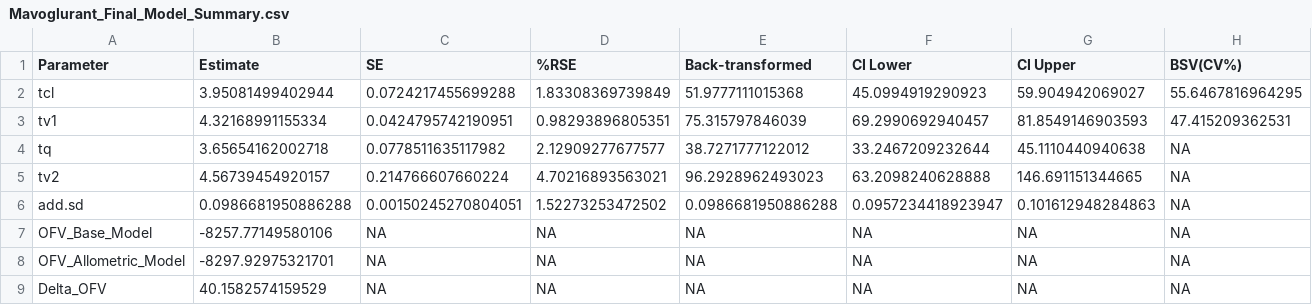
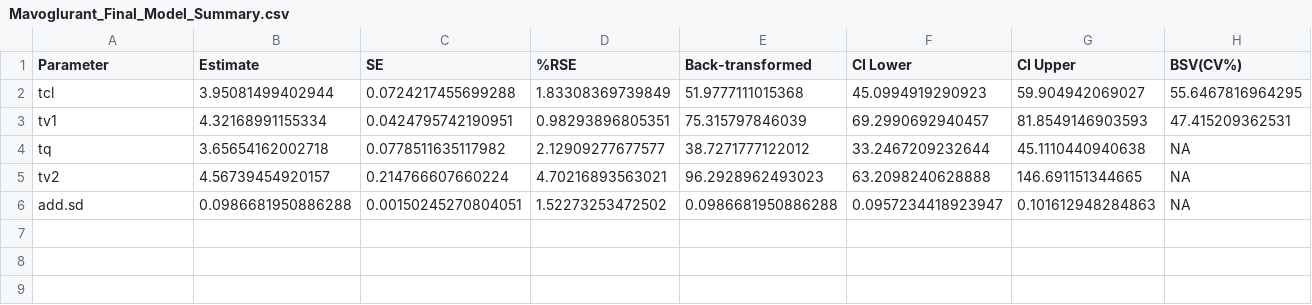
Before and after one commit to Comet-zzz/Mavoglurant-PopPK-nlmixr2, a CSV file: Mavoglurant_Final_Model_Summary.csv, drawn as a sheet; only a part is shown; rows hold the shown columns only; the diff names each change by its address in the sheet, - before the commit and + after, or states it on an @@ line.

```diff
--- a/Mavoglurant_Final_Model_Summary.csv
+++ b/Mavoglurant_Final_Model_Summary.csv
-row 7: OFV_Base_Model | -8257.77149580106 | NA | NA | NA | NA | NA | NA
-row 8: OFV_Allometric_Model | -8297.92975321701 | NA | NA | NA | NA | NA | NA
-row 9: Delta_OFV | 40.1582574159529 | NA | NA | NA | NA | NA | NA
```
Also changed, not shown: 2 other files.
